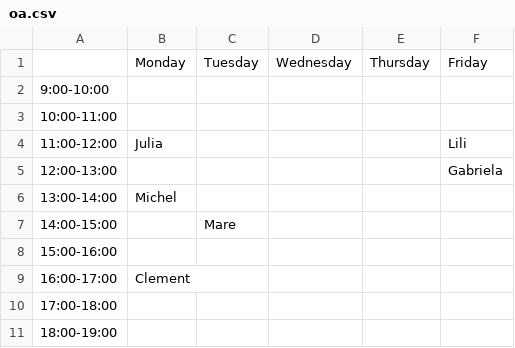
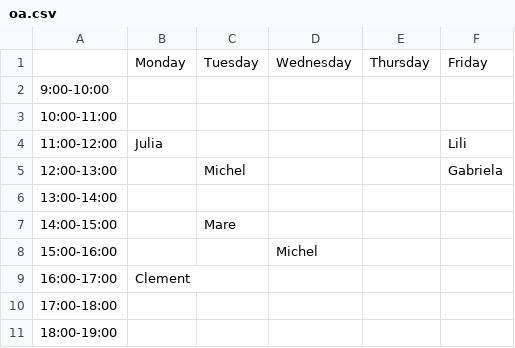
Before and after one commit to ucrdatacenter/ucrdatacenter.github.io, a CSV file: assets/oa.csv, drawn as a sheet.

```diff
--- a/assets/oa.csv
+++ b/assets/oa.csv
@@ -4,6 +4,6 @@
 11:00-12:00,Julia,,,,Lili
-12:00-13:00,,,,,Gabriela
-13:00-14:00,Michel,,,,
+12:00-13:00,,Michel,,,Gabriela
+13:00-14:00,,,,,
 14:00-15:00,,Mare,,,
-15:00-16:00,,,,,
+15:00-16:00,,,Michel,,
 16:00-17:00,Clement,,,,
```
Also changed, not shown: 7 other files.
